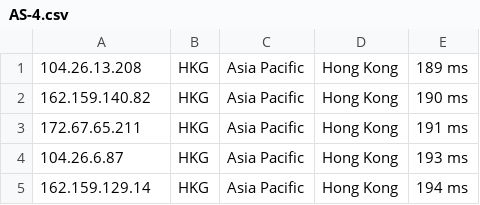
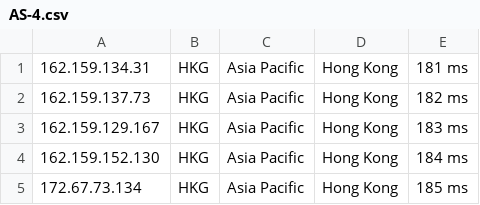
Before and after one commit to ly921002/CloudflareST, a CSV file: AS-4.csv, drawn as a sheet.

```diff
--- a/AS-4.csv
+++ b/AS-4.csv
@@ -1,5 +1,5 @@
-104.26.13.208,HKG,Asia Pacific,Hong Kong,189 ms
-162.159.140.82,HKG,Asia Pacific,Hong Kong,190 ms
-172.67.65.211,HKG,Asia Pacific,Hong Kong,191 ms
-104.26.6.87,HKG,Asia Pacific,Hong Kong,193 ms
-162.159.129.14,HKG,Asia Pacific,Hong Kong,194 ms
+162.159.134.31,HKG,Asia Pacific,Hong Kong,181 ms
+162.159.137.73,HKG,Asia Pacific,Hong Kong,182 ms
+162.159.129.167,HKG,Asia Pacific,Hong Kong,183 ms
+162.159.152.130,HKG,Asia Pacific,Hong Kong,184 ms
+172.67.73.134,HKG,Asia Pacific,Hong Kong,185 ms
```
Also changed, not shown: CloudflareST.csv, US-4.csv, 1 other file.
